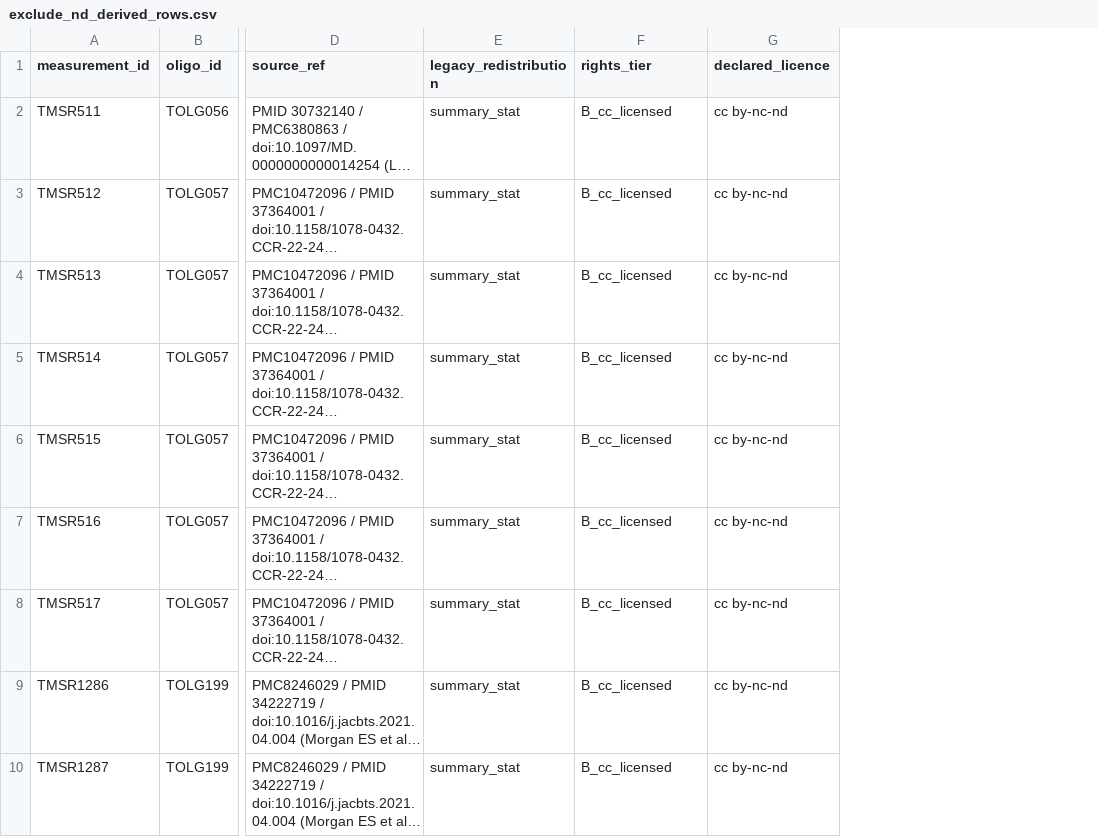
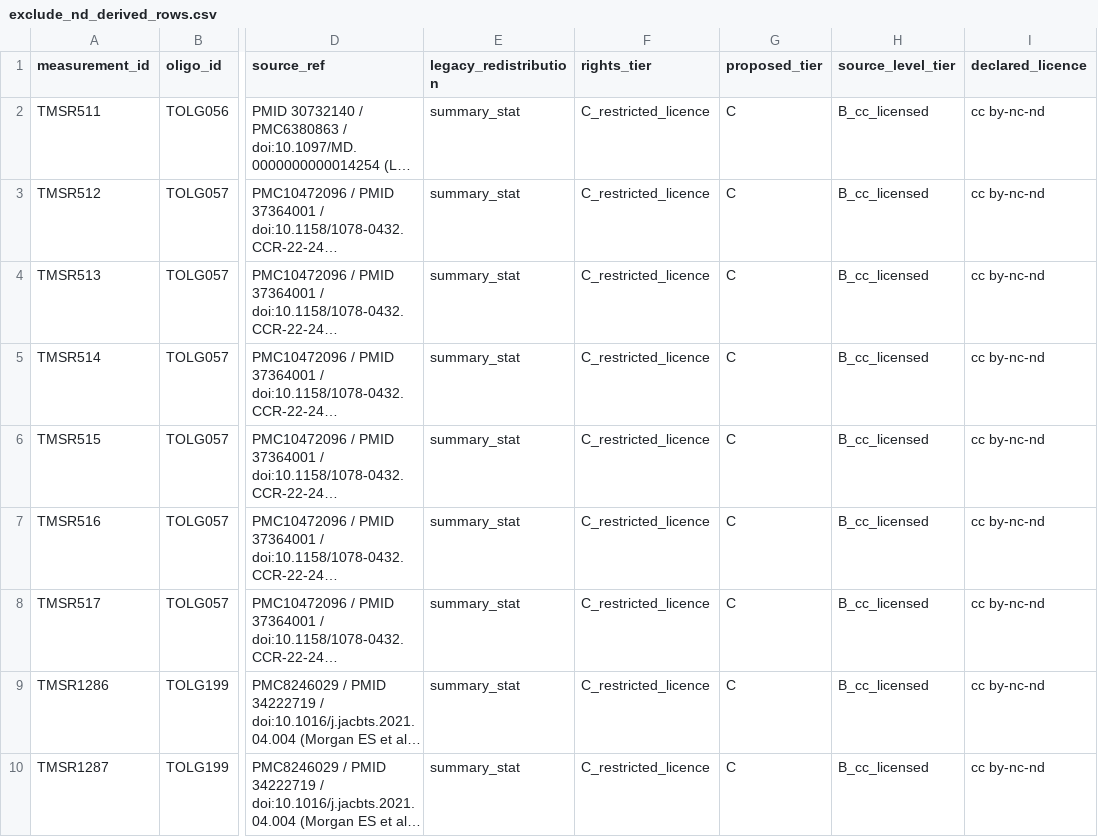
Before and after one commit to naviero1/Oligos, a CSV file: thrombocytopenia/curation/rights/exclude_nd_derived_rows.csv, drawn as a sheet; only a part is shown, gaps mark what is left out; long unchanged cells end in …; addresses are those after the commit; the diff names each change by its address in the sheet, - before the commit and + after, or states it on an @@ line.

```diff
--- a/thrombocytopenia/curation/rights/exclude_nd_derived_rows.csv
+++ b/thrombocytopenia/curation/rights/exclude_nd_derived_rows.csv
+column F (rights_tier), rows 2-10: all C_restricted_licence
+column G (proposed_tier), rows 2-10: all C
-H1: rights_tier
+H1: source_level_tier
```
Also changed, not shown: thrombocytopenia/curation/rights/proposed_hold_rows.csv, 9 other files.
